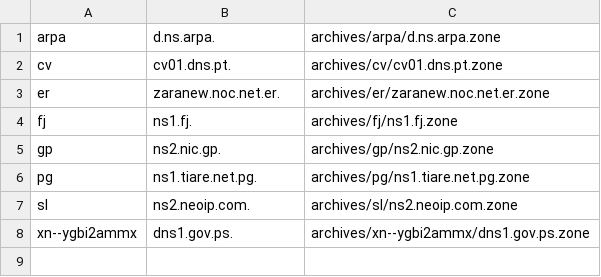
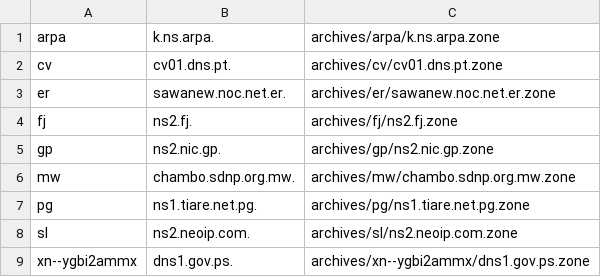
Before and after one commit to flotwig/TLDR-2, a TSV file: transferable_zones.tsv, drawn as a sheet.

```diff
--- a/transferable_zones.tsv
+++ b/transferable_zones.tsv
@@ -1,6 +1,7 @@
-arpa	d.ns.arpa.	archives/arpa/d.ns.arpa.zone
+arpa	k.ns.arpa.	archives/arpa/k.ns.arpa.zone
 cv	cv01.dns.pt.	archives/cv/cv01.dns.pt.zone
-er	zaranew.noc.net.er.	archives/er/zaranew.noc.net.er.zone
-fj	ns1.fj.	archives/fj/ns1.fj.zone
+er	sawanew.noc.net.er.	archives/er/sawanew.noc.net.er.zone
+fj	ns2.fj.	archives/fj/ns2.fj.zone
 gp	ns2.nic.gp.	archives/gp/ns2.nic.gp.zone
+mw	chambo.sdnp.org.mw.	archives/mw/chambo.sdnp.org.mw.zone
 pg	ns1.tiare.net.pg.	archives/pg/ns1.tiare.net.pg.zone
```
Also changed, not shown: 7 other files.
